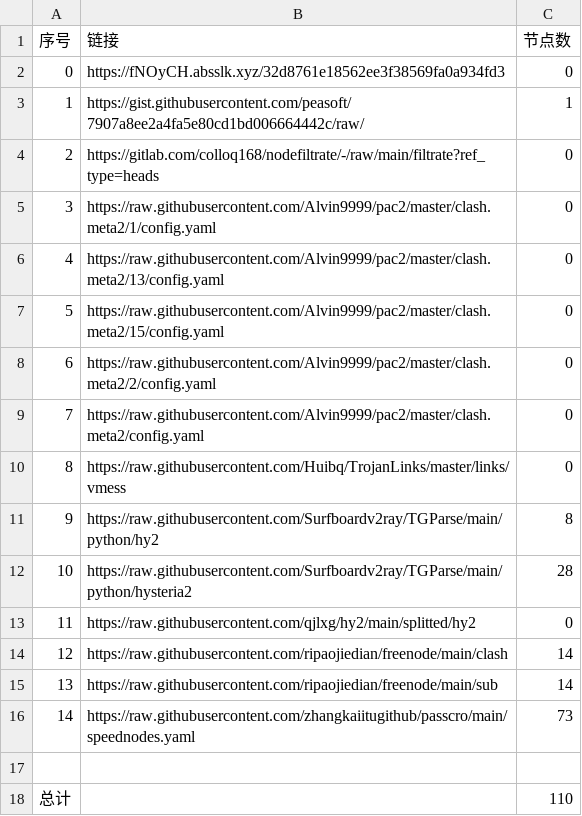
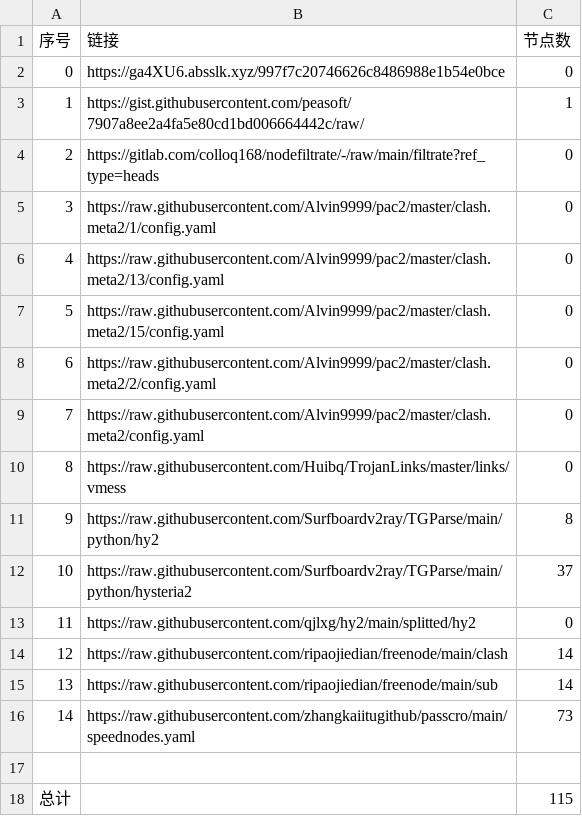
Before and after one commit to gp5061127/NoMoreWalls, a CSV file: list_result.csv, drawn as a sheet.

```diff
--- a/list_result.csv
+++ b/list_result.csv
@@ -1,3 +1,3 @@
 序号,链接,节点数
-0,https://fNOyCH.absslk.xyz/32d8761e18562ee3f38569fa0a934fd3,0
+0,https://ga4XU6.absslk.xyz/997f7c20746626c8486988e1b54e0bce,0
 1,https://gist.githubusercontent.com/peasoft/7907a8ee2a4fa5e80cd1bd006664442c/raw/,1
@@ -11,3 +11,3 @@
 9,https://raw.githubusercontent.com/Surfboardv2ray/TGParse/main/python/hy2,8
-10,https://raw.githubusercontent.com/Surfboardv2ray/TGParse/main/python/hysteria2,28
+10,https://raw.githubusercontent.com/Surfboardv2ray/TGParse/main/python/hysteria2,37
 11,https://raw.githubusercontent.com/qjlxg/hy2/main/splitted/hy2,0
@@ -17,2 +17,2 @@
 
-总计,,110
+总计,,115
```
Also changed, not shown: 6 other files.
